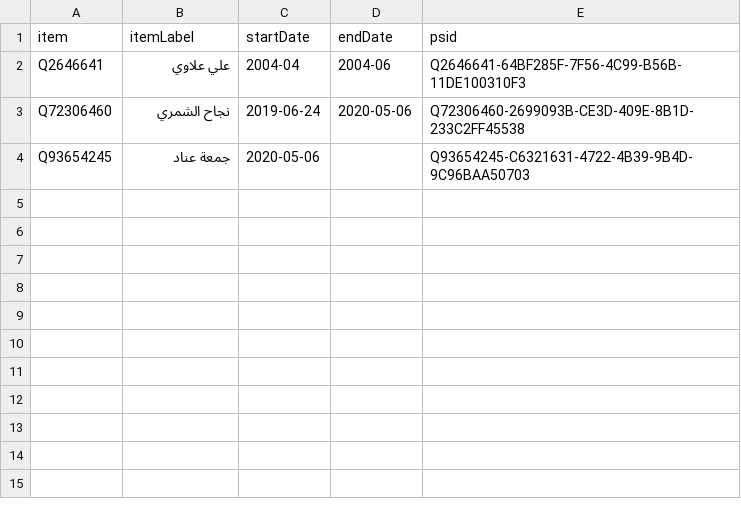
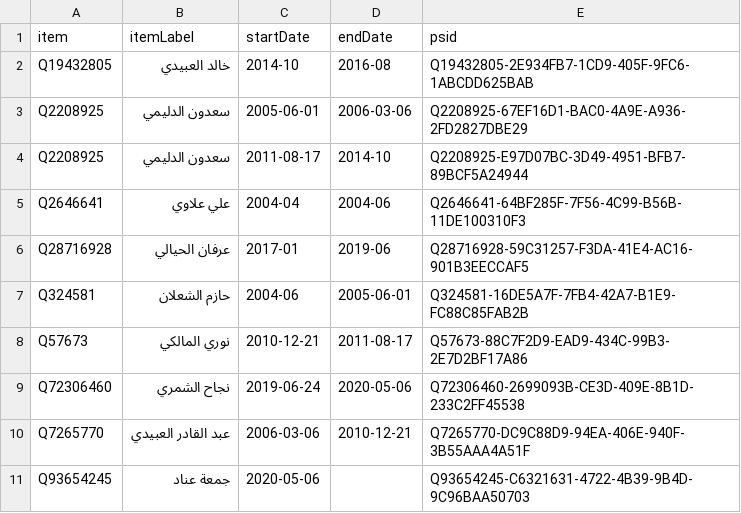
Before and after one commit to every-politician-scrapers/iraq-ministers, a CSV file: sources/defence-arwiki/wikidata.csv, drawn as a sheet.

Commit message:
Compare external sources to Wikidata

```diff
--- a/sources/defence-arwiki/wikidata.csv
+++ b/sources/defence-arwiki/wikidata.csv
@@ -1,4 +1,11 @@
 item,itemLabel,startDate,endDate,psid
+Q19432805,خالد العبيدي,2014-10,2016-08,Q19432805-2E934FB7-1CD9-405F-9FC6-1ABCDD625BAB
+Q2208925,سعدون الدليمي,2005-06-01,2006-03-06,Q2208925-67EF16D1-BAC0-4A9E-A936-2FD2827DBE29
+Q2208925,سعدون الدليمي,2011-08-17,2014-10,Q2208925-E97D07BC-3D49-4951-BFB7-89BCF5A24944
 Q2646641,علي علاوي,2004-04,2004-06,Q2646641-64BF285F-7F56-4C99-B56B-11DE100310F3
+Q28716928,عرفان الحيالي,2017-01,2019-06,Q28716928-59C31257-F3DA-41E4-AC16-901B3EECCAF5
+Q324581,حازم الشعلان,2004-06,2005-06-01,Q324581-16DE5A7F-7FB4-42A7-B1E9-FC88C85FAB2B
+Q57673,نوري المالكي,2010-12-21,2011-08-17,Q57673-88C7F2D9-EAD9-434C-99B3-2E7D2BF17A86
 Q72306460,نجاح الشمري,2019-06-24,2020-05-06,Q72306460-2699093B-CE3D-409E-8B1D-233C2FF45538
+Q7265770,عبد القادر العبيدي,2006-03-06,2010-12-21,Q7265770-DC9C88D9-94EA-406E-940F-3B55AAA4A51F
 Q93654245,جمعة عناد,2020-05-06,,Q93654245-C6321631-4722-4B39-9B4D-9C96BAA50703
```
Also changed, not shown: sources/higher-education-arwiki/diff.csv, sources/higher-education-arwiki/wikidata.csv, 11 other files.
